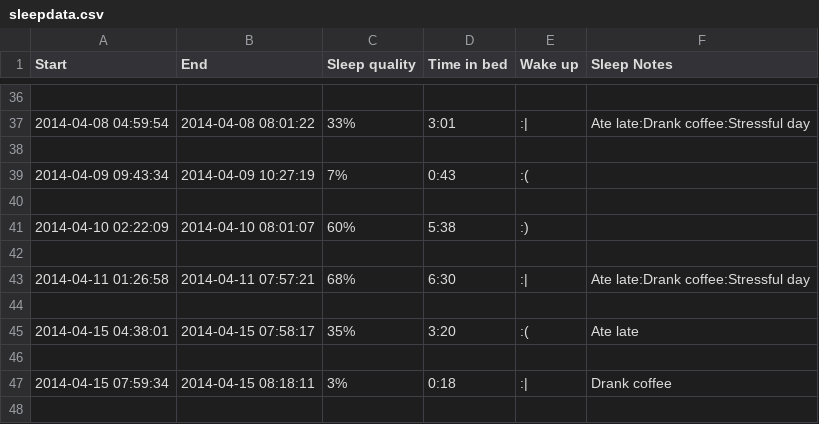
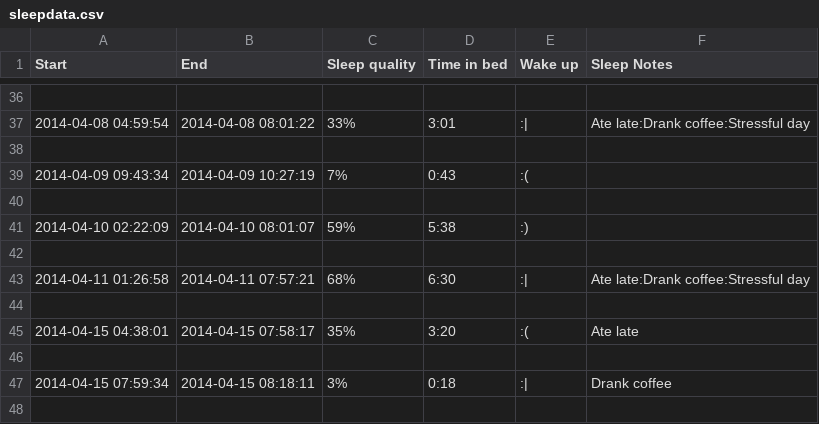
Before and after one commit to jedDoughertyCC/edav_final, a CSV file: sleepdata.csv, drawn as a sheet; only a part is shown, gaps mark what is left out; the diff covers the shown part only.

```diff
--- a/sleepdata.csv
+++ b/sleepdata.csv
@@ -40,3 +40,3 @@ Start;End;Sleep quality;Time in bed;Wake up;Sleep Notes
 
-2014-04-10 02:22:09;2014-04-10 08:01:07;60%;5:38;:);
+2014-04-10 02:22:09;2014-04-10 08:01:07;59%;5:38;:);
 
```
Also changed, not shown: 26 added rows and 16 edited cells elsewhere in this file, reporter-export.csv, sleep_days.csv, 20 other files.
